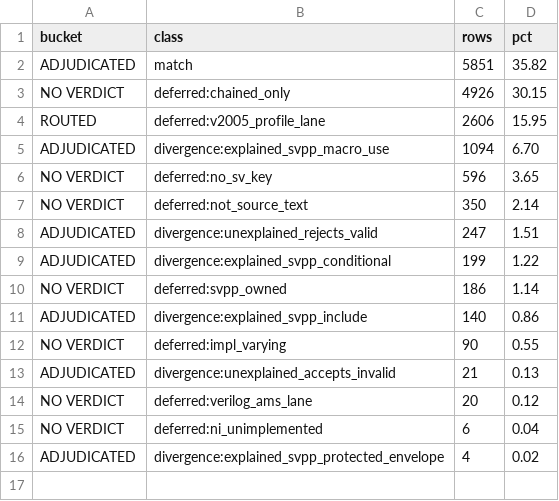
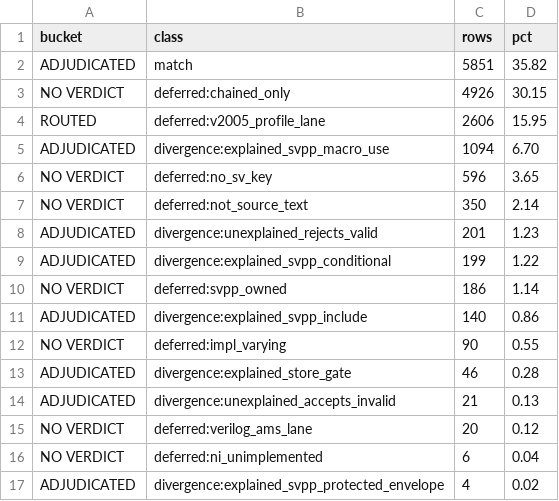
Before and after one commit to rdje/pgen, a TSV file: docs/tasks/artifacts/sv_corpus_grad/verdict_coverage/coverage.tsv, drawn as a sheet.

```diff
--- a/docs/tasks/artifacts/sv_corpus_grad/verdict_coverage/coverage.tsv
+++ b/docs/tasks/artifacts/sv_corpus_grad/verdict_coverage/coverage.tsv
@@ -7,3 +7,3 @@ NO VERDICT	deferred:no_sv_key	596	3.65
 NO VERDICT	deferred:not_source_text	350	2.14
-ADJUDICATED	divergence:unexplained_rejects_valid	247	1.51
+ADJUDICATED	divergence:unexplained_rejects_valid	201	1.23
 ADJUDICATED	divergence:explained_svpp_conditional	199	1.22
@@ -12,2 +12,3 @@ ADJUDICATED	divergence:explained_svpp_include	140	0.86
 NO VERDICT	deferred:impl_varying	90	0.55
+ADJUDICATED	divergence:explained_store_gate	46	0.28
 ADJUDICATED	divergence:unexplained_accepts_invalid	21	0.13
```
Also changed, not shown: stimuli/sv/characterization/adjudication_manifest_v2005.tsv, 22 other files.
